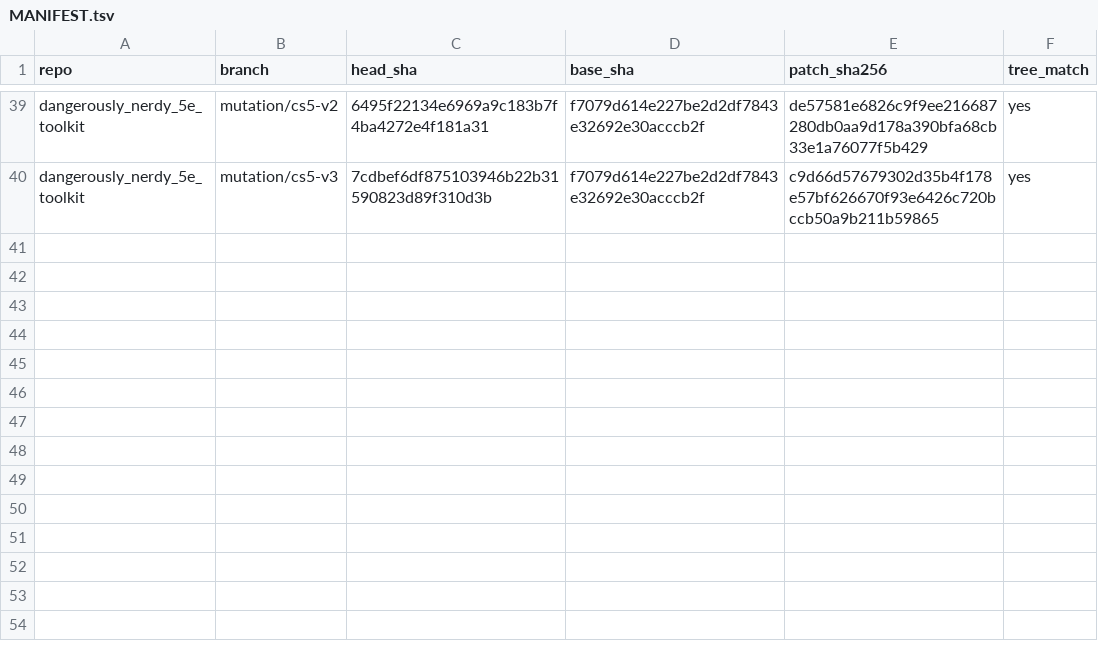
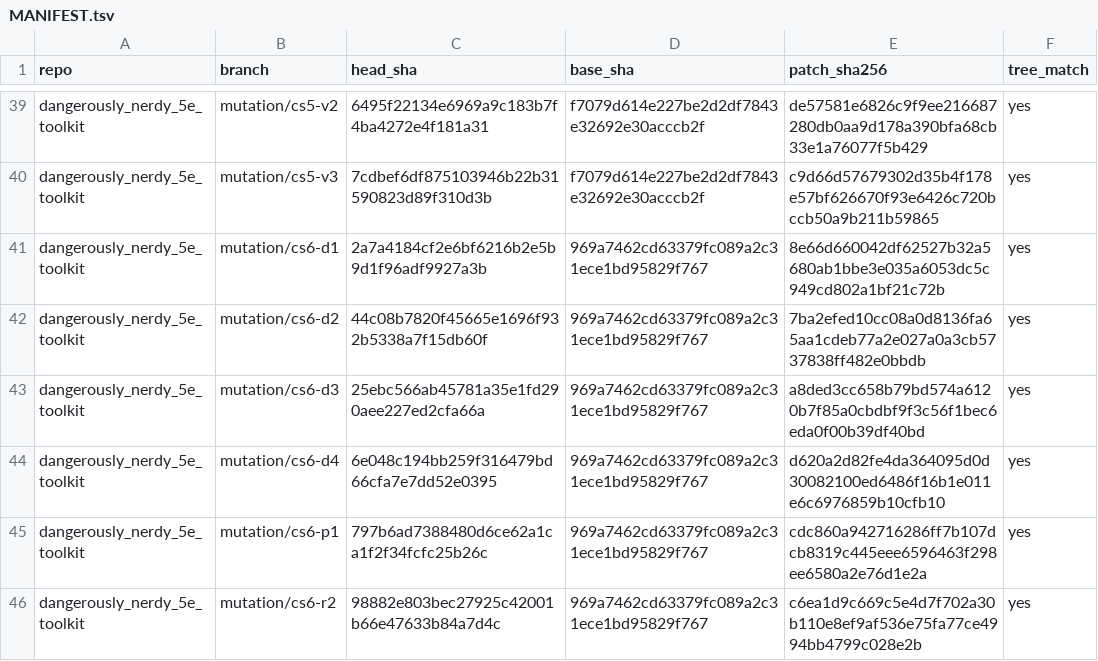
Before and after one commit to kevinburkeland/dangerously_nerdy_5e_toolkit, a TSV file: mutations/MANIFEST.tsv, drawn as a sheet; only a part is shown, gaps mark what is left out.

Commit message:
Mutation archive: cs6
Signed-off-by: Kevin Burkeland <kevin@burke.land>

```diff
--- a/mutations/MANIFEST.tsv
+++ b/mutations/MANIFEST.tsv
@@ -40 +40,7 @@ dangerously_nerdy_5e_toolkit	mutation/cs5-v2	6495f22134e6969a9c183b7f4ba4272e4f1
 dangerously_nerdy_5e_toolkit	mutation/cs5-v3	7cdbef6df875103946b22b31590823d89f310d3b	f7079d614e227be2d2df7843e32692e30acccb2f	c9d66d57679302d35b4f178e57bf626670f93e6426c720bccb50a9b211b59865	yes
+dangerously_nerdy_5e_toolkit	mutation/cs6-d1	2a7a4184cf2e6bf6216b2e5b9d1f96adf9927a3b	969a7462cd63379fc089a2c31ece1bd95829f767	8e66d660042df62527b32a5680ab1bbe3e035a6053dc5c949cd802a1bf21c72b	yes
+dangerously_nerdy_5e_toolkit	mutation/cs6-d2	44c08b7820f45665e1696f932b5338a7f15db60f	969a7462cd63379fc089a2c31ece1bd95829f767	7ba2efed10cc08a0d8136fa65aa1cdeb77a2e027a0a3cb5737838ff482e0bbdb	yes
+dangerously_nerdy_5e_toolkit	mutation/cs6-d3	25ebc566ab45781a35e1fd290aee227ed2cfa66a	969a7462cd63379fc089a2c31ece1bd95829f767	a8ded3cc658b79bd574a6120b7f85a0cbdbf9f3c56f1bec6eda0f00b39df40bd	yes
+dangerously_nerdy_5e_toolkit	mutation/cs6-d4	6e048c194bb259f316479bd66cfa7e7dd52e0395	969a7462cd63379fc089a2c31ece1bd95829f767	d620a2d82fe4da364095d0d30082100ed6486f16b1e011e6c6976859b10cfb10	yes
+dangerously_nerdy_5e_toolkit	mutation/cs6-p1	797b6ad7388480d6ce62a1ca1f2f34fcfc25b26c	969a7462cd63379fc089a2c31ece1bd95829f767	cdc860a942716286ff7b107dcb8319c445eee6596463f298ee6580a2e76d1e2a	yes
+dangerously_nerdy_5e_toolkit	mutation/cs6-r2	98882e803bec27925c42001b66e47633b84a7d4c	969a7462cd63379fc089a2c31ece1bd95829f767	c6ea1d9c669c5e4d7f702a30b110e8ef9af536e75fa77ce4994bb4799c028e2b	yes
```
Also changed, not shown: 6 other files.
